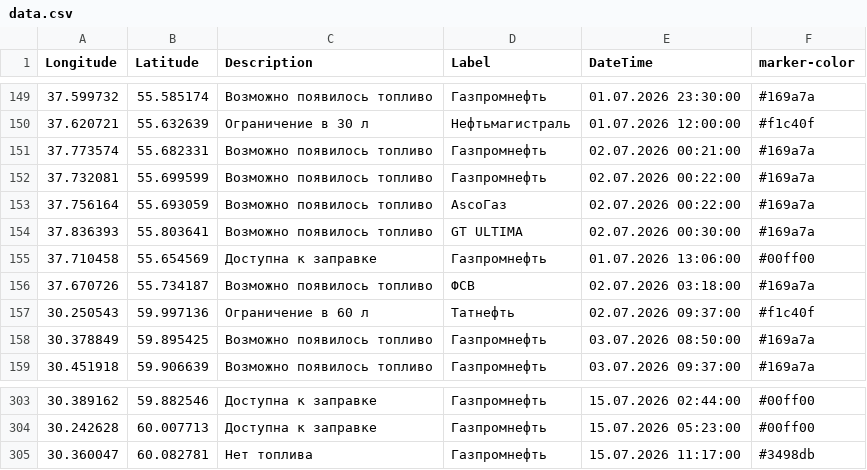
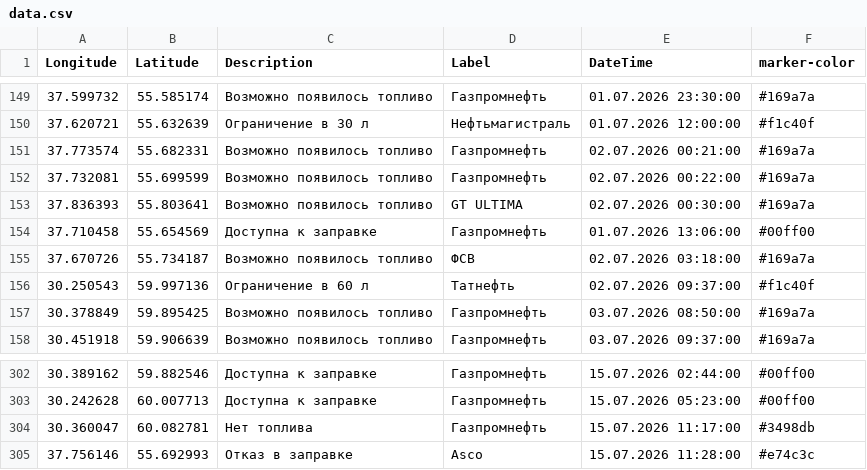
Before and after one commit to ProilKarpenko/Proil_AZS, a CSV file: data.csv, drawn as a sheet; only a part is shown, gaps mark what is left out; removed rows and columns are numbered as before the commit, all else as after; the diff names each change by its address in the sheet, - before the commit and + after, or states it on an @@ line.

Commit message:
Автоматическое обновление

```diff
--- a/data.csv
+++ b/data.csv
-row 153: 37.756164 | 55.693059 | Возможно появилось топливо | AscoГаз | 02.07.2026 00:22:00 | #169a7a
+row 305: 37.756146 | 55.692993 | Отказ в заправке | Asco | 15.07.2026 11:28:00 | #e74c3c
```
